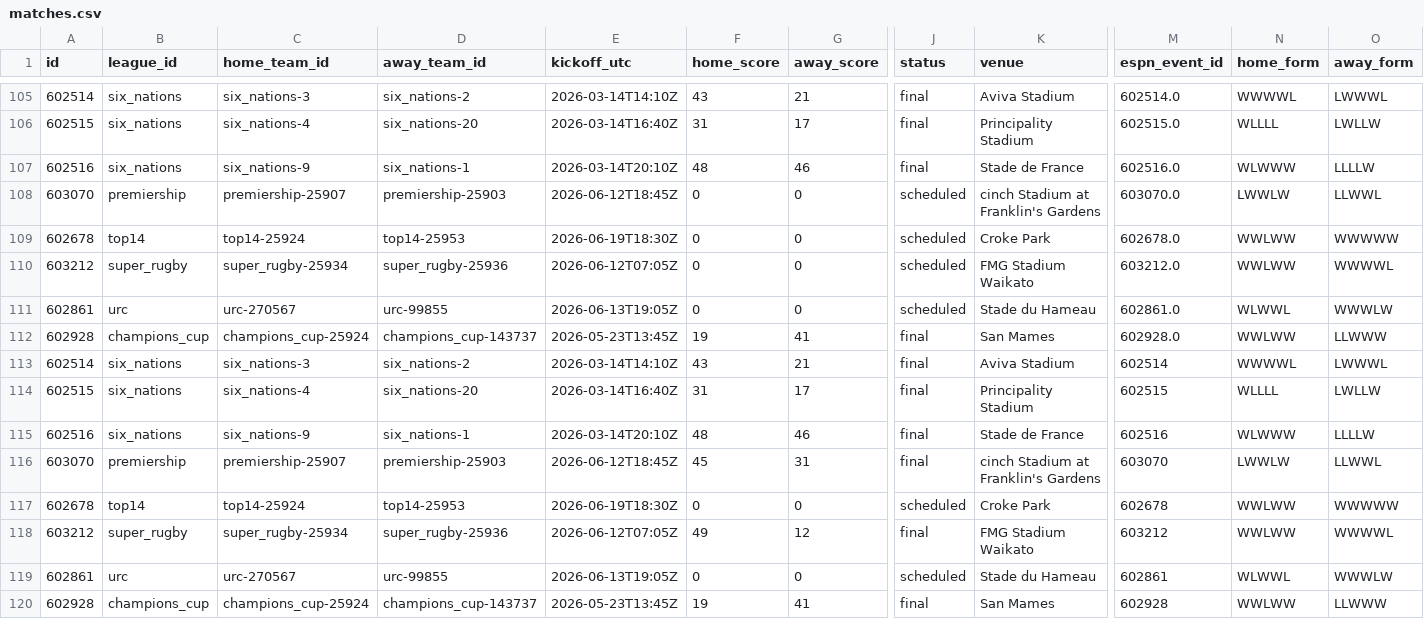
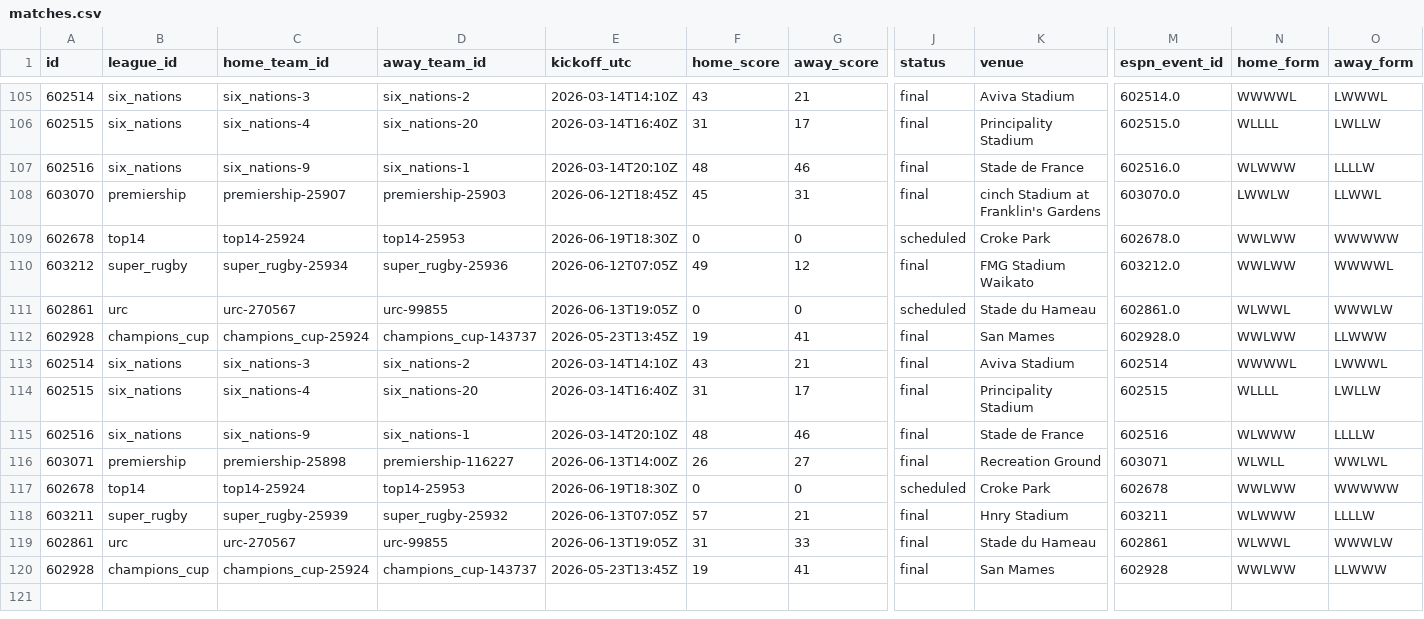
Before and after one commit to gmalbert/rugby, a CSV file: data_files/csv/matches.csv, drawn as a sheet; only a part is shown, gaps mark what is left out; removed rows and columns are numbered as before the commit, all else as after; rows hold the shown columns only; the diff names each change by its address in the sheet, - before the commit and + after, or states it on an @@ line.

```diff
--- a/data_files/csv/matches.csv
+++ b/data_files/csv/matches.csv
-F108 (home_score): 0
+F108 (home_score): 45
-G108 (away_score): 0
+G108 (away_score): 31
-J108 (status): scheduled
+J108 (status): final
-F110 (home_score): 0
+F110 (home_score): 49
-G110 (away_score): 0
+G110 (away_score): 12
-J110 (status): scheduled
+J110 (status): final
-row 116: 603070 | premiership | premiership-25907 | premiership-25903 | 2026-06-12T18:45Z | 45 | 31 | final | cinch Stadium at Franklin's Gardens | 603070 | LWWLW | LLWWL
+row 116: 603071 | premiership | premiership-25898 | premiership-116227 | 2026-06-13T14:00Z | 26 | 27 | final | Recreation Ground | 603071 | WLWLL | WWLWL
-A118 (id): 603212
+A118 (id): 603211
-C118 (home_team_id): super_rugby-25934
+C118 (home_team_id): super_rugby-25939
-D118 (away_team_id): super_rugby-25936
+D118 (away_team_id): super_rugby-25932
-E118 (kickoff_utc): 2026-06-12T07:05Z
+E118 (kickoff_utc): 2026-06-13T07:05Z
-F118 (home_score): 49
+F118 (home_score): 57
-G118 (away_score): 12
+G118 (away_score): 21
-K118 (venue): FMG Stadium Waikato
+K118 (venue): Hnry Stadium
-M118 (espn_event_id): 603212
+M118 (espn_event_id): 603211
-N118 (home_form): WWLWW
+N118 (home_form): WLWWW
-O118 (away_form): WWWWL
+O118 (away_form): LLLLW
-F119 (home_score): 0
+F119 (home_score): 31
-G119 (away_score): 0
+G119 (away_score): 33
-J119 (status): scheduled
+J119 (status): final
```
Also changed, not shown: 6 other files.
